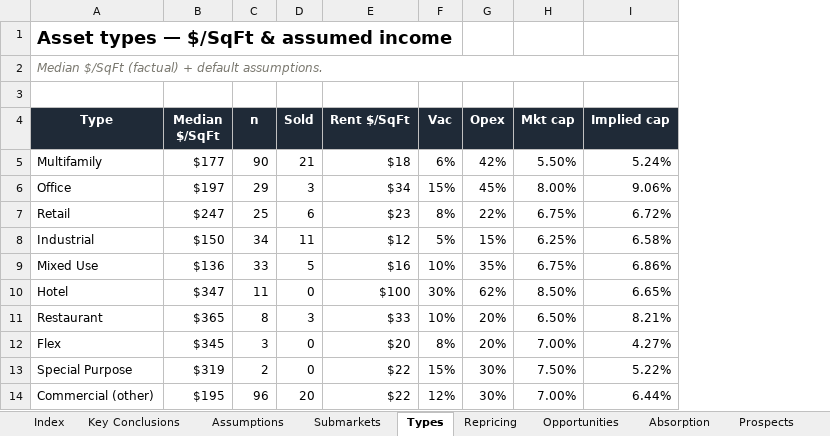
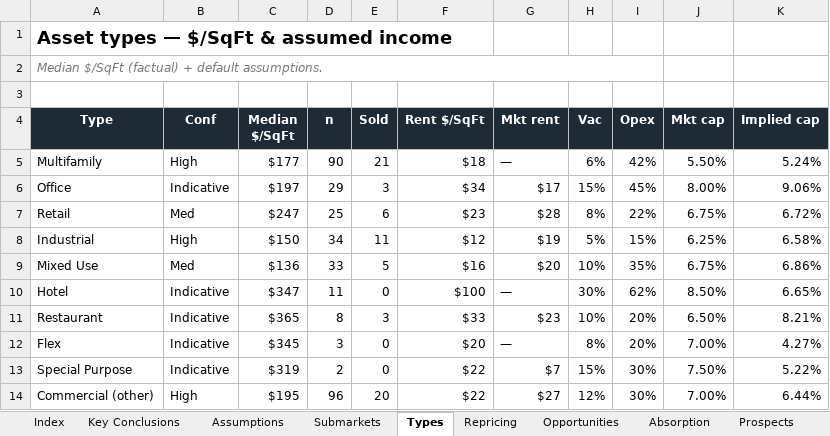
Before and after one commit to aidanesimire-ops/Aida-respository, an Excel workbook: commercial/outputs/Commercial_Deal_Dashboard.xlsx, sheet Types, drawn as a sheet; values as stored, in another font and other column widths than the file's, no borders; removed rows and columns are numbered as before the commit, all else as after; the diff names each change by its address in the sheet, - before the commit and + after, or states it on an @@ line.

```diff
--- a/commercial/outputs/Commercial_Deal_Dashboard.xlsx (sheet Types)
+++ b/commercial/outputs/Commercial_Deal_Dashboard.xlsx (sheet Types)
+column B (Conf), rows 5-14: High | Indicative | Med | High | Med | Indicative | Indicative | Indicative | Indicative | High
+column G (Mkt rent), rows 5-14: — | $17 | $28 | $19 | $20 | — | $23 | — | $7 | $27
-A2:I2 merged
+A2:I2 merged
```
Also changed, not shown: sheet Assumptions, 14 other files.
